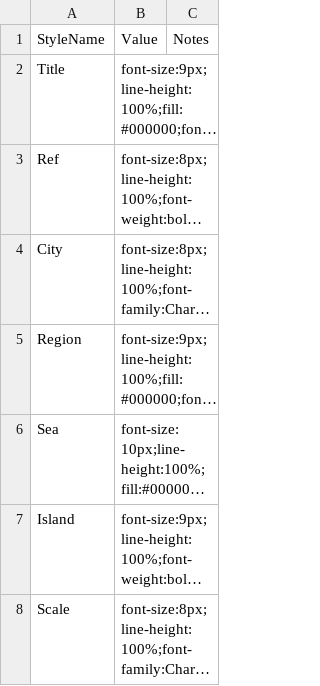
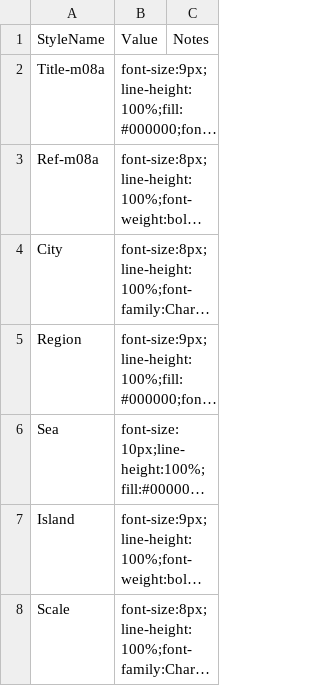
Before and after one commit to sillsdevarchive/ptxplus, a CSV file: resources/lib_maps/m08a-style.csv, drawn as a sheet; long unchanged cells end in …; the diff names each change by its address in the sheet, - before the commit and + after, or states it on an @@ line.

```diff
--- a/resources/lib_maps/m08a-style.csv
+++ b/resources/lib_maps/m08a-style.csv
-A2: Title
+A2: Title-m08a
-A3: Ref
+A3: Ref-m08a
```
Also changed, not shown: resources/lib_maps/m00-data.csv, resources/lib_maps/m08a-data.csv, 10 other files.
